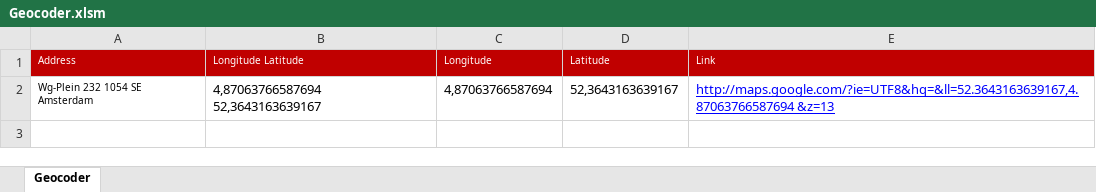
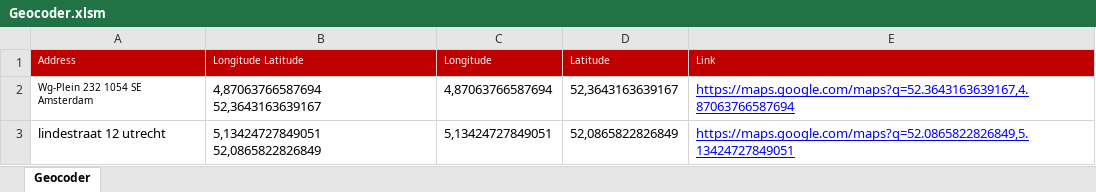
Before and after one commit to humanitariandata/PDOKGeocoder, an Excel workbook: Geocoder.xlsm, sheet Geocoder, drawn as a sheet; values as stored, in another font and other column widths than the file's, no borders; the diff names each change by its address in the sheet, - before the commit and + after, or states it on an @@ line.

Commit message:
Change link google maps

```diff
--- a/Geocoder.xlsm (sheet Geocoder)
+++ b/Geocoder.xlsm (sheet Geocoder)
-E2 (Link): http://maps.google.com/?ie=UTF8&hq=&ll=52.3643163639167,4.87063766587694 &z=13
+E2 (Link): https://maps.google.com/maps?q=52.3643163639167,4.87063766587694
+row 3: lindestraat 12 utrecht | 5,13424727849051 52,0865822826849 | 5,13424727849051 | 52,0865822826849 | https://maps.google.com/maps?q=52.0865822826849,5.13424727849051
```
